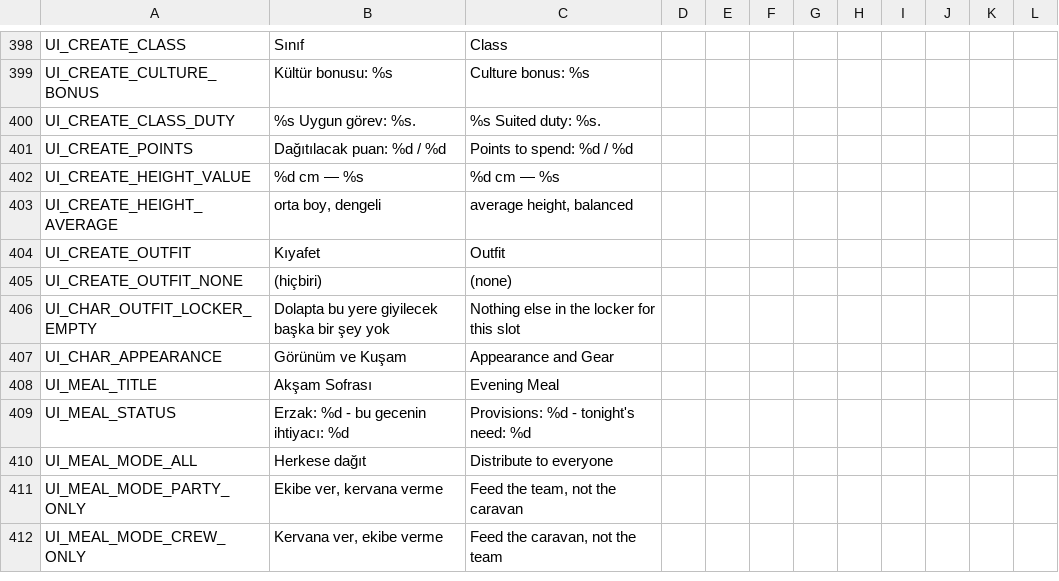
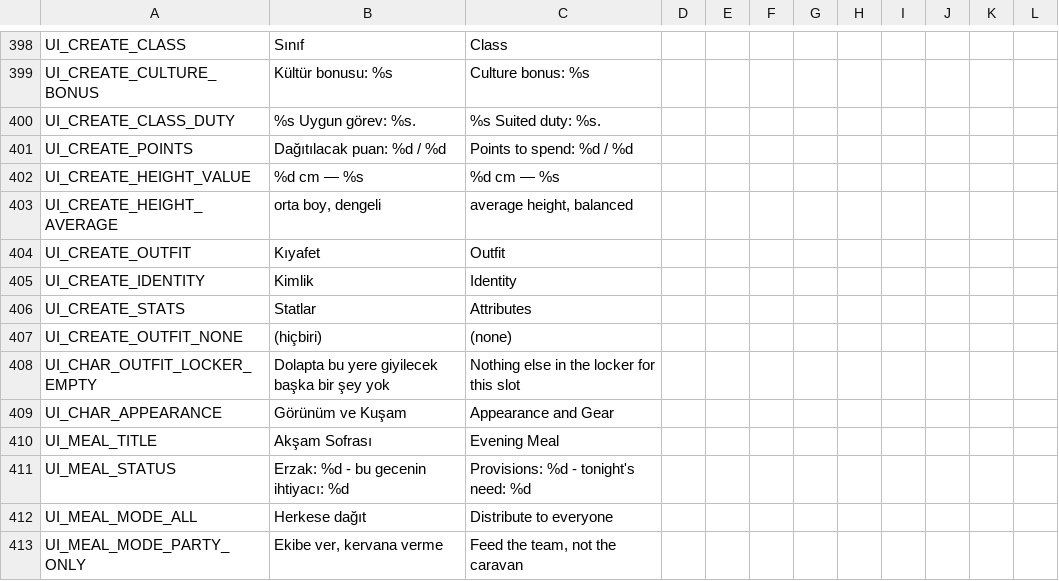
Before and after one commit to ulubatuhan/wayborne, a CSV file: data/locale/ui.csv, drawn as a sheet; only a part is shown, gaps mark what is left out; the shorter side is filled out with more unchanged rows; the diff names each change by its address in the sheet, - before the commit and + after, or states it on an @@ line.

```diff
--- a/data/locale/ui.csv
+++ b/data/locale/ui.csv
+row 405: UI_CREATE_IDENTITY | Kimlik | Identity
+row 406: UI_CREATE_STATS | Statlar | Attributes
```
Also changed, not shown: 28 other files.
